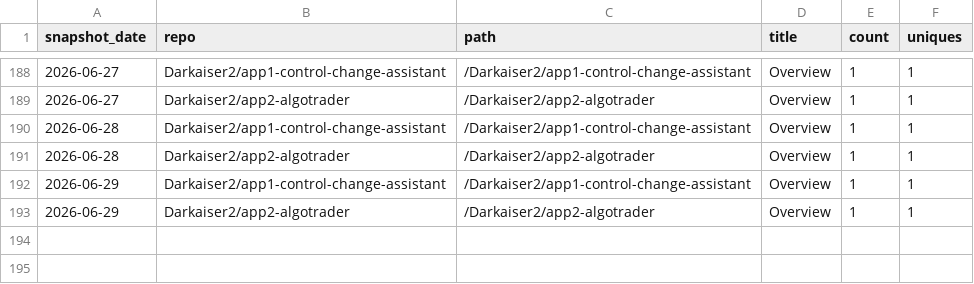
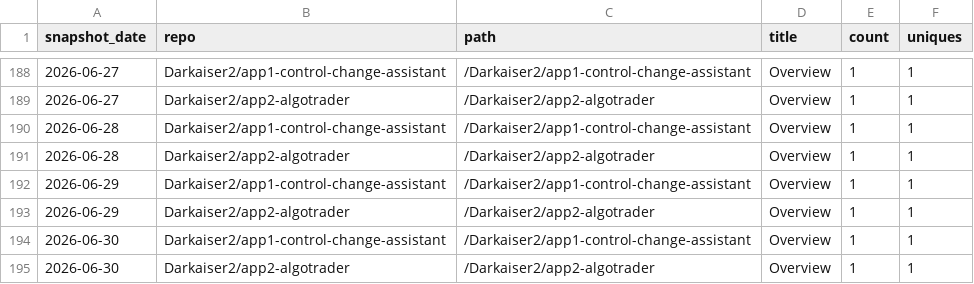
Before and after one commit to Darkaiser2/gh-traffic-logger, a CSV file: data/paths.csv, drawn as a sheet; only a part is shown, gaps mark what is left out; the diff names each change by its address in the sheet, - before the commit and + after, or states it on an @@ line.

```diff
--- a/data/paths.csv
+++ b/data/paths.csv
+row 194: 2026-06-30 | Darkaiser2/app1-control-change-assistant | /Darkaiser2/app1-control-change-assistant | Overview | 1 | 1
+row 195: 2026-06-30 | Darkaiser2/app2-algotrader | /Darkaiser2/app2-algotrader | Overview | 1 | 1
```
Also changed, not shown: data/clones.csv, data/referrers.csv, 1 other file.
